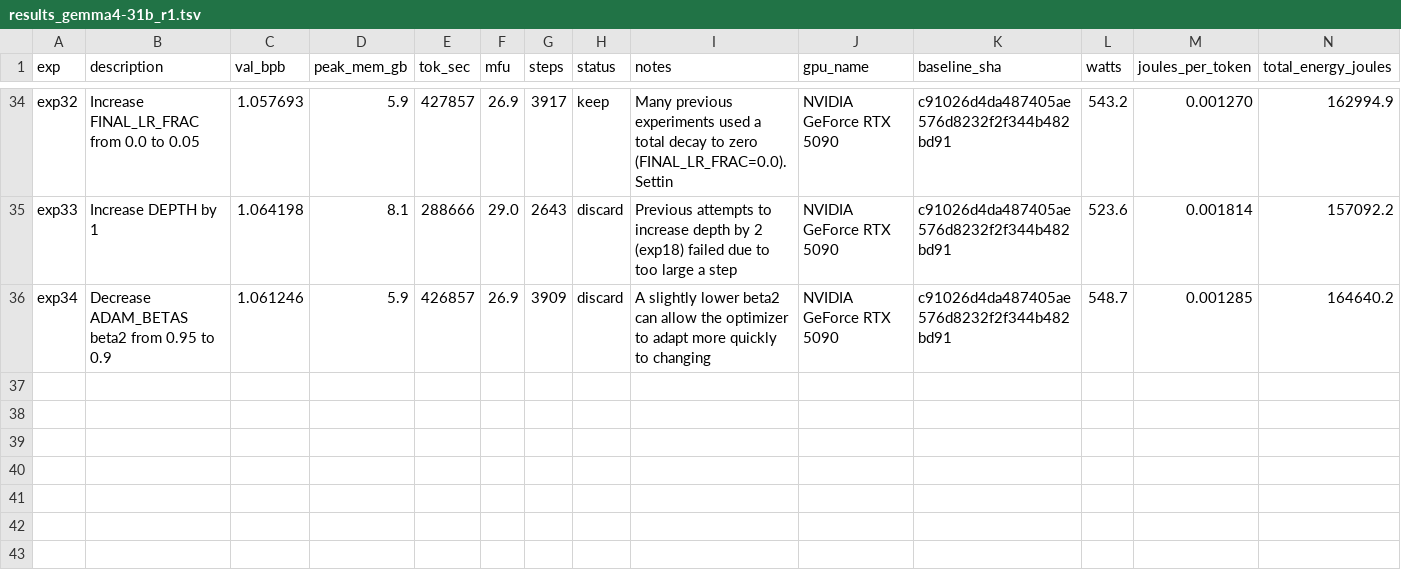
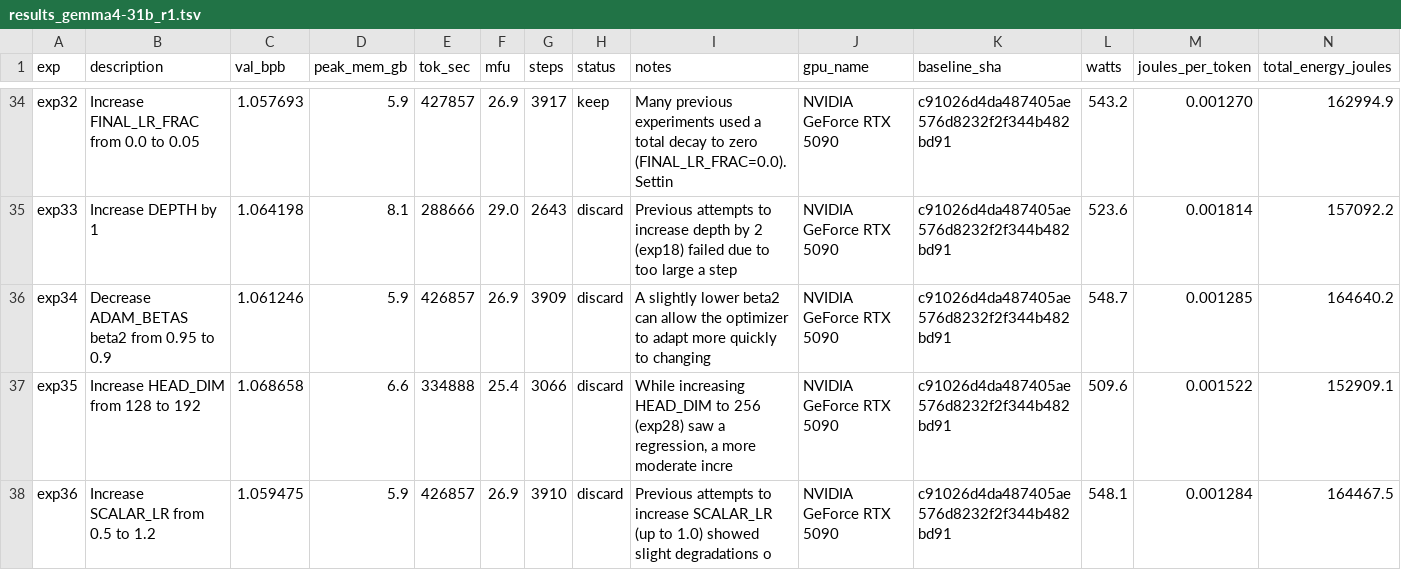
Before and after one commit to elementalcollision/autoresearch-unified, a TSV file: results_gemma4-31b_r1.tsv, drawn as a sheet; only a part is shown, gaps mark what is left out.

Commit message:
Sync results (02:27 UTC) — exp37 | kept=6 disc=28 crash=3 | best=1.0577

```diff
--- a/results_gemma4-31b_r1.tsv
+++ b/results_gemma4-31b_r1.tsv
@@ -36 +36,3 @@ exp33	Increase DEPTH by 1	1.064198	8.1	288666	29.0	2643	discard	Previous attempt
 exp34	Decrease ADAM_BETAS beta2 from 0.95 to 0.9	1.061246	5.9	426857	26.9	3909	discard	A slightly lower beta2 can allow the optimizer to adapt more quickly to changing	NVIDIA GeForce RTX 5090	c91026d4da487405ae576d8232f2f344b482bd91	548.7	0.001285	164640.2
+exp35	Increase HEAD_DIM from 128 to 192	1.068658	6.6	334888	25.4	3066	discard	While increasing HEAD_DIM to 256 (exp28) saw a regression, a more moderate incre	NVIDIA GeForce RTX 5090	c91026d4da487405ae576d8232f2f344b482bd91	509.6	0.001522	152909.1
+exp36	Increase SCALAR_LR from 0.5 to 1.2	1.059475	5.9	426857	26.9	3910	discard	Previous attempts to increase SCALAR_LR (up to 1.0) showed slight degradations o	NVIDIA GeForce RTX 5090	c91026d4da487405ae576d8232f2f344b482bd91	548.1	0.001284	164467.5
```
Also changed, not shown: 1 other file.
